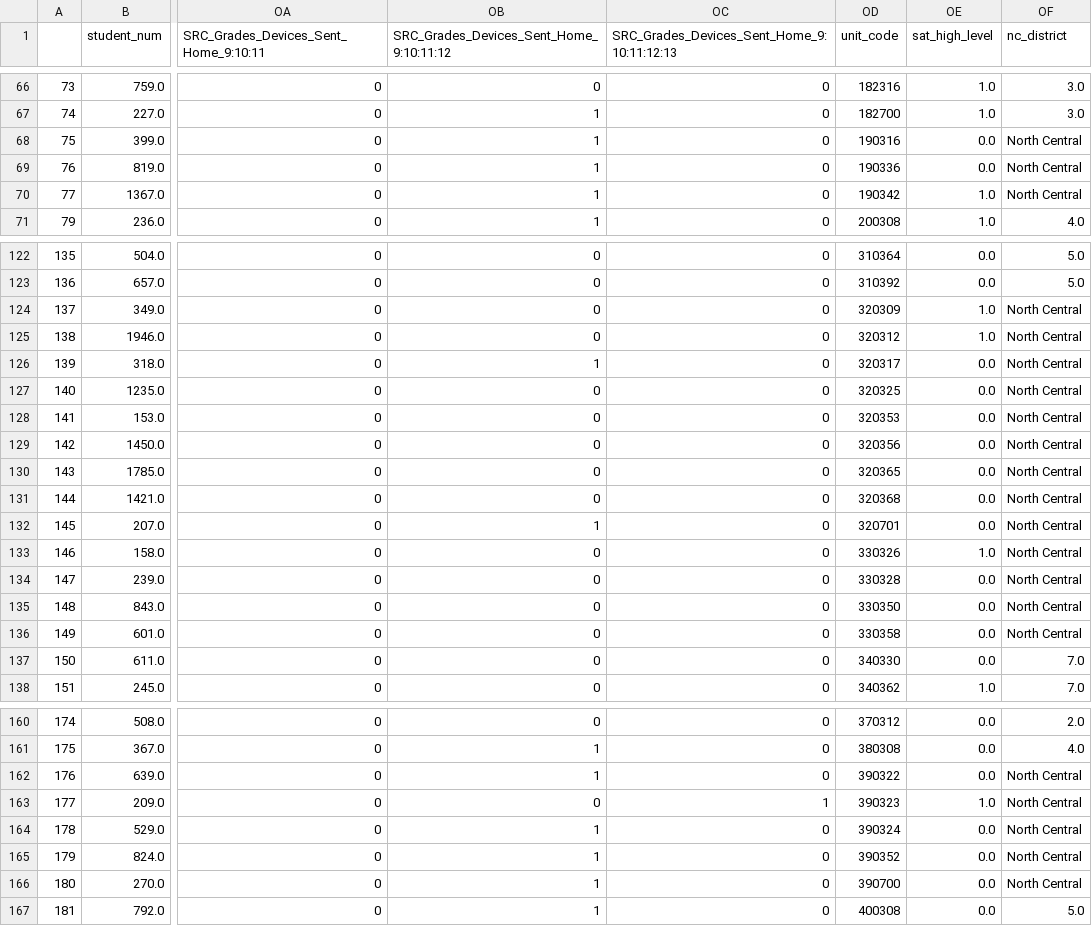
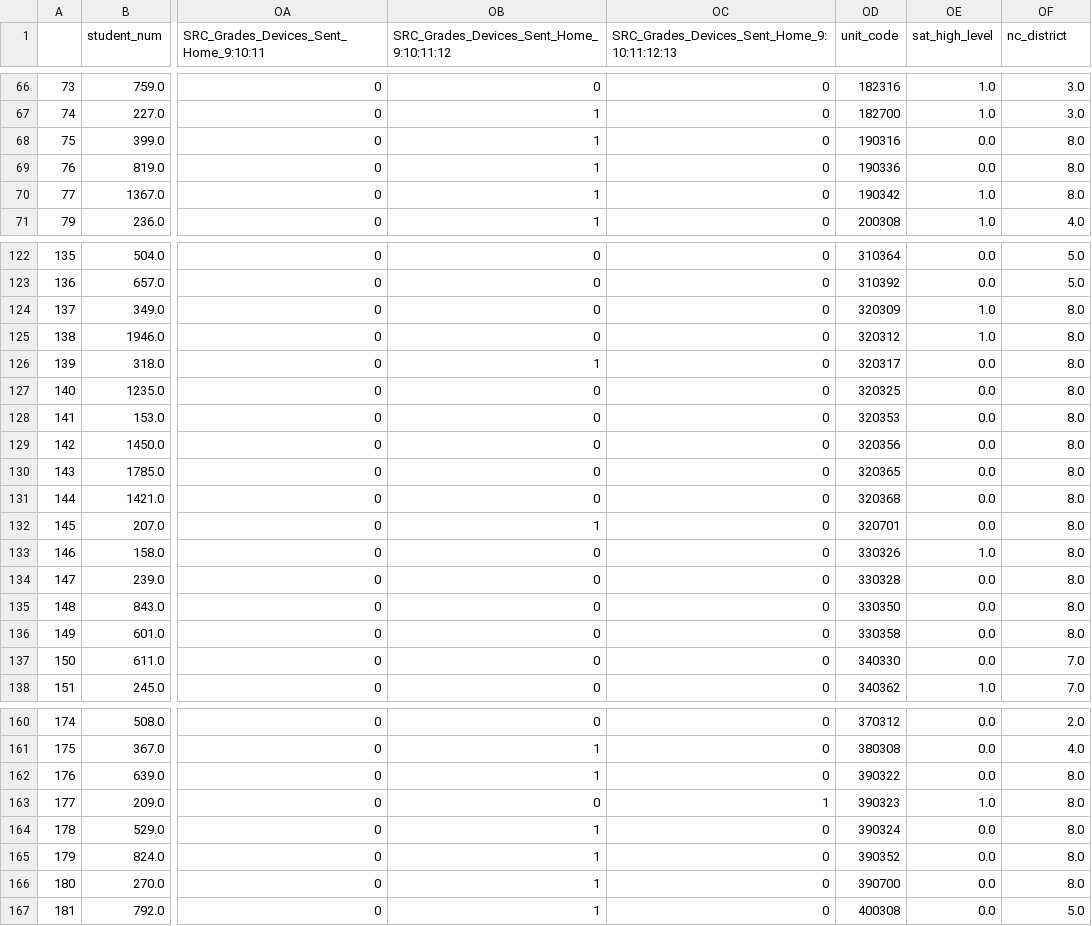
Before and after one commit to jeffweltman/MSDS7331, a CSV file: hs_2017.csv, drawn as a sheet; only a part is shown, gaps mark what is left out; the diff covers the shown part only; the diff names each change by its address in the sheet, - before the commit and + after, or states it on an @@ line.

Commit message:
Pushing nc_district column

```diff
--- a/hs_2017.csv
+++ b/hs_2017.csv
-OF68:OF70 (nc_district): North Central
+OF68:OF70 (nc_district): 8.0
-OF124:OF136 (nc_district): North Central
+OF124:OF136 (nc_district): 8.0
-OF162:OF166 (nc_district): North Central
+OF162:OF166 (nc_district): 8.0
```
Also changed, not shown: 59 edited cells elsewhere in this file.
